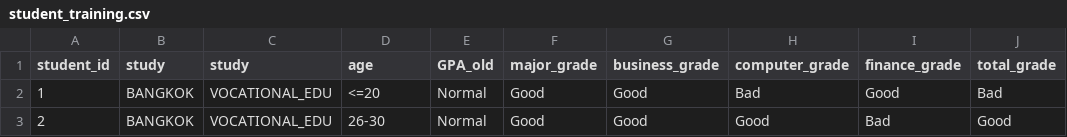
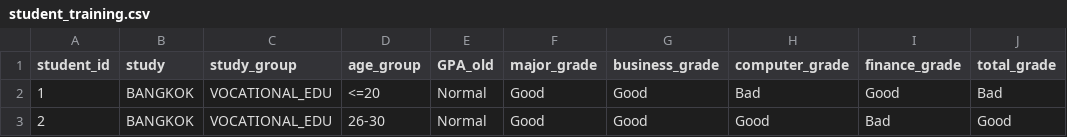
Before and after one commit to tanlull/test_db, a CSV file: dataset/Ch7/student_training.csv, drawn as a sheet; only a part is shown; the diff names each change by its address in the sheet, - before the commit and + after, or states it on an @@ line.

Commit message:
fix column student_training.csv

```diff
--- a/dataset/Ch7/student_training.csv
+++ b/dataset/Ch7/student_training.csv
-C1: study
+C1: study_group
-D1: age
+D1: age_group
```
